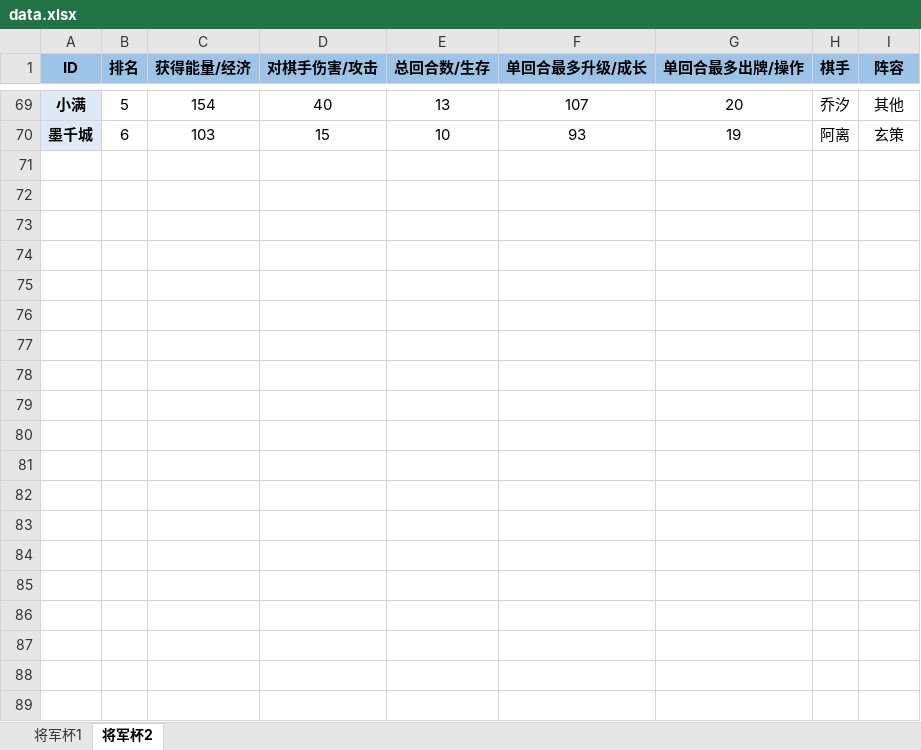
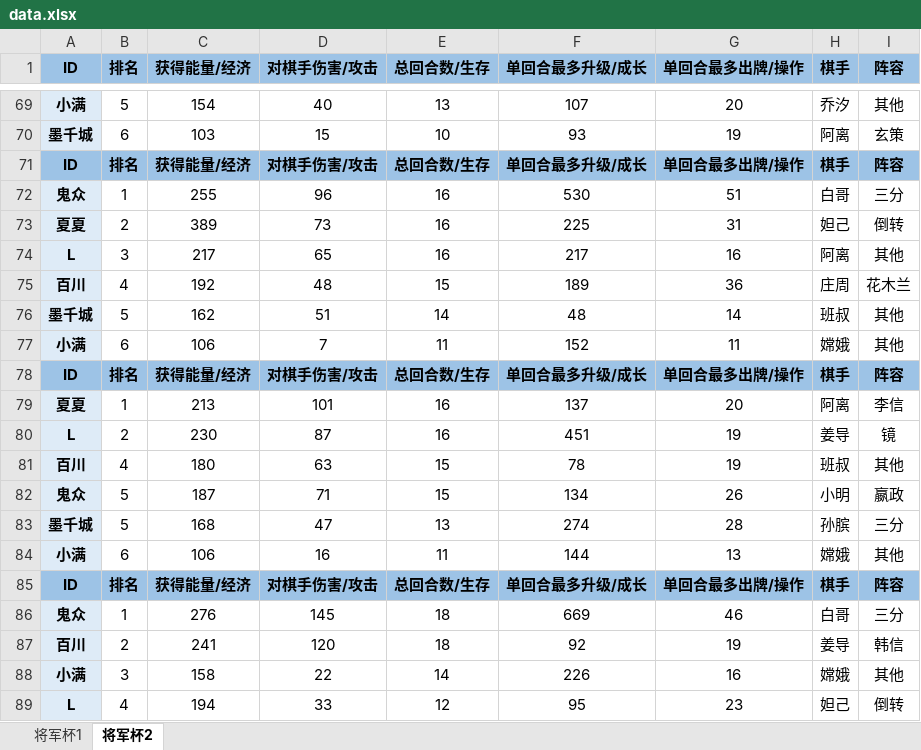
Before and after one commit to Gasskin/Gasskin.io, an Excel workbook: wxq/data.xlsx, sheet 将军杯2, drawn as a sheet; only a part is shown, gaps mark what is left out; values as stored, in another font and other column widths than the file's, no borders; the diff covers the shown part only; the diff names each change by its address in the sheet, - before the commit and + after, or states it on an @@ line.

```diff
--- a/wxq/data.xlsx (sheet 将军杯2)
+++ b/wxq/data.xlsx (sheet 将军杯2)
+row 71: ID | 排名 | 获得能量/经济 | 对棋手伤害/攻击 | 总回合数/生存 | 单回合最多升级/成长 | 单回合最多出牌/操作 | 棋手 | 阵容
+row 72: 鬼众 | 1 | 255 | 96 | 16 | 530 | 51 | 白哥 | 三分
+row 73: 夏夏 | 2 | 389 | 73 | 16 | 225 | 31 | 妲己 | 倒转
+row 74: L | 3 | 217 | 65 | 16 | 217 | 16 | 阿离 | 其他
+row 75: 百川 | 4 | 192 | 48 | 15 | 189 | 36 | 庄周 | 花木兰
+row 76: 墨千城 | 5 | 162 | 51 | 14 | 48 | 14 | 班叔 | 其他
+row 77: 小满 | 6 | 106 | 7 | 11 | 152 | 11 | 嫦娥 | 其他
+row 78: ID | 排名 | 获得能量/经济 | 对棋手伤害/攻击 | 总回合数/生存 | 单回合最多升级/成长 | 单回合最多出牌/操作 | 棋手 | 阵容
+row 79: 夏夏 | 1 | 213 | 101 | 16 | 137 | 20 | 阿离 | 李信
+row 80: L | 2 | 230 | 87 | 16 | 451 | 19 | 姜导 | 镜
+row 81: 百川 | 4 | 180 | 63 | 15 | 78 | 19 | 班叔 | 其他
+row 82: 鬼众 | 5 | 187 | 71 | 15 | 134 | 26 | 小明 | 嬴政
+row 83: 墨千城 | 5 | 168 | 47 | 13 | 274 | 28 | 孙膑 | 三分
+row 84: 小满 | 6 | 106 | 16 | 11 | 144 | 13 | 嫦娥 | 其他
+row 85: ID | 排名 | 获得能量/经济 | 对棋手伤害/攻击 | 总回合数/生存 | 单回合最多升级/成长 | 单回合最多出牌/操作 | 棋手 | 阵容
+row 86: 鬼众 | 1 | 276 | 145 | 18 | 669 | 46 | 白哥 | 三分
+row 87: 百川 | 2 | 241 | 120 | 18 | 92 | 19 | 姜导 | 韩信
+row 88: 小满 | 3 | 158 | 22 | 14 | 226 | 16 | 嫦娥 | 其他
+row 89: L | 4 | 194 | 33 | 12 | 95 | 23 | 妲己 | 倒转
```
Also changed, not shown: 9 added rows elsewhere in this sheet, 14 other files.
